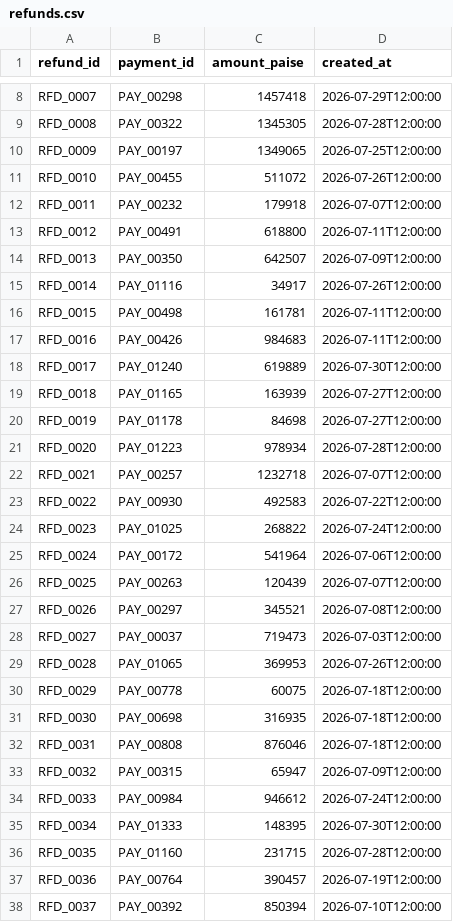
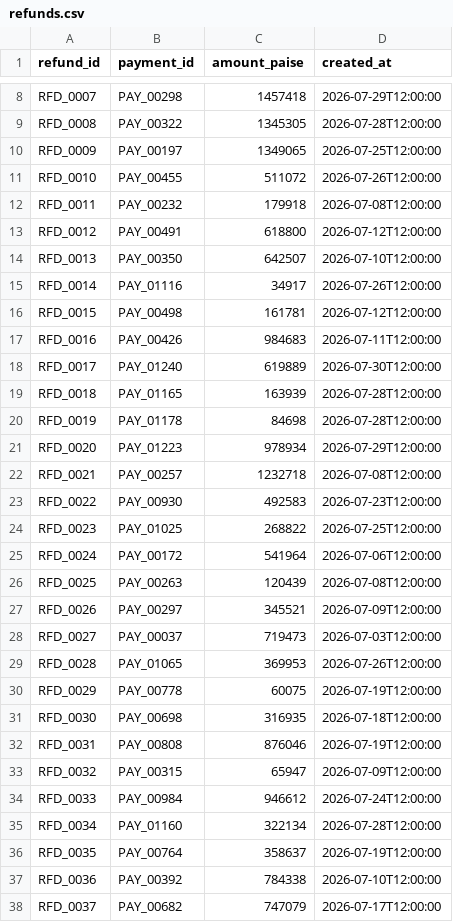
Before and after one commit to Zummy09/RazorpayBuildathon, a CSV file: data/refunds.csv, drawn as a sheet; only a part is shown, gaps mark what is left out; the diff covers the shown part only.

```diff
--- a/data/refunds.csv
+++ b/data/refunds.csv
@@ -11,28 +11,28 @@ RFD_0009,PAY_00197,1349065,2026-07-25T12:00:00
 RFD_0010,PAY_00455,511072,2026-07-26T12:00:00
-RFD_0011,PAY_00232,179918,2026-07-07T12:00:00
-RFD_0012,PAY_00491,618800,2026-07-11T12:00:00
-RFD_0013,PAY_00350,642507,2026-07-09T12:00:00
+RFD_0011,PAY_00232,179918,2026-07-08T12:00:00
+RFD_0012,PAY_00491,618800,2026-07-12T12:00:00
+RFD_0013,PAY_00350,642507,2026-07-10T12:00:00
 RFD_0014,PAY_01116,34917,2026-07-26T12:00:00
-RFD_0015,PAY_00498,161781,2026-07-11T12:00:00
+RFD_0015,PAY_00498,161781,2026-07-12T12:00:00
 RFD_0016,PAY_00426,984683,2026-07-11T12:00:00
 RFD_0017,PAY_01240,619889,2026-07-30T12:00:00
-RFD_0018,PAY_01165,163939,2026-07-27T12:00:00
-RFD_0019,PAY_01178,84698,2026-07-27T12:00:00
-RFD_0020,PAY_01223,978934,2026-07-28T12:00:00
-RFD_0021,PAY_00257,1232718,2026-07-07T12:00:00
-RFD_0022,PAY_00930,492583,2026-07-22T12:00:00
-RFD_0023,PAY_01025,268822,2026-07-24T12:00:00
+RFD_0018,PAY_01165,163939,2026-07-28T12:00:00
+RFD_0019,PAY_01178,84698,2026-07-28T12:00:00
+RFD_0020,PAY_01223,978934,2026-07-29T12:00:00
+RFD_0021,PAY_00257,1232718,2026-07-08T12:00:00
+RFD_0022,PAY_00930,492583,2026-07-23T12:00:00
+RFD_0023,PAY_01025,268822,2026-07-25T12:00:00
 RFD_0024,PAY_00172,541964,2026-07-06T12:00:00
-RFD_0025,PAY_00263,120439,2026-07-07T12:00:00
-RFD_0026,PAY_00297,345521,2026-07-08T12:00:00
+RFD_0025,PAY_00263,120439,2026-07-08T12:00:00
+RFD_0026,PAY_00297,345521,2026-07-09T12:00:00
 RFD_0027,PAY_00037,719473,2026-07-03T12:00:00
 RFD_0028,PAY_01065,369953,2026-07-26T12:00:00
-RFD_0029,PAY_00778,60075,2026-07-18T12:00:00
+RFD_0029,PAY_00778,60075,2026-07-19T12:00:00
 RFD_0030,PAY_00698,316935,2026-07-18T12:00:00
-RFD_0031,PAY_00808,876046,2026-07-18T12:00:00
+RFD_0031,PAY_00808,876046,2026-07-19T12:00:00
 RFD_0032,PAY_00315,65947,2026-07-09T12:00:00
 RFD_0033,PAY_00984,946612,2026-07-24T12:00:00
-RFD_0034,PAY_01333,148395,2026-07-30T12:00:00
-RFD_0035,PAY_01160,231715,2026-07-28T12:00:00
-RFD_0036,PAY_00764,390457,2026-07-19T12:00:00
-RFD_0037,PAY_00392,850394,2026-07-10T12:00:00
+RFD_0034,PAY_01160,322134,2026-07-28T12:00:00
+RFD_0035,PAY_00764,358637,2026-07-19T12:00:00
+RFD_0036,PAY_00392,784338,2026-07-10T12:00:00
+RFD_0037,PAY_00682,747079,2026-07-17T12:00:00
```
Also changed, not shown: 2 removed rows and 89 edited cells elsewhere in this file, data/settlements.csv, 4 other files.
